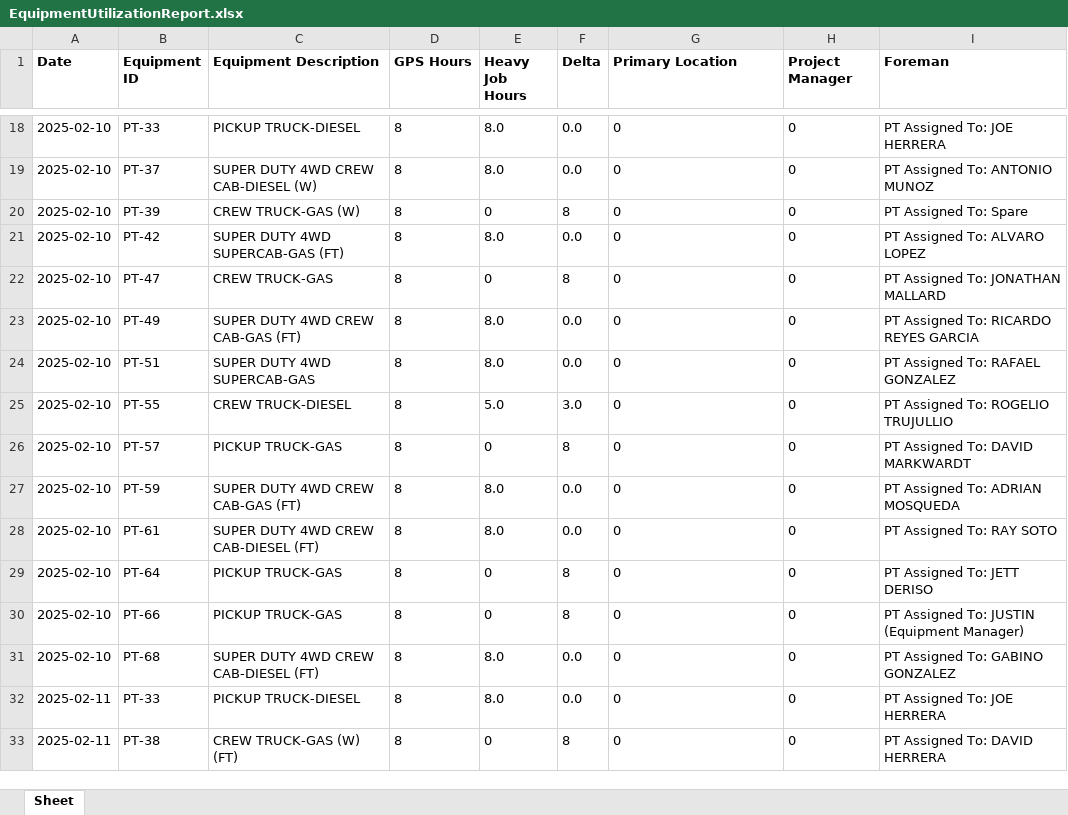
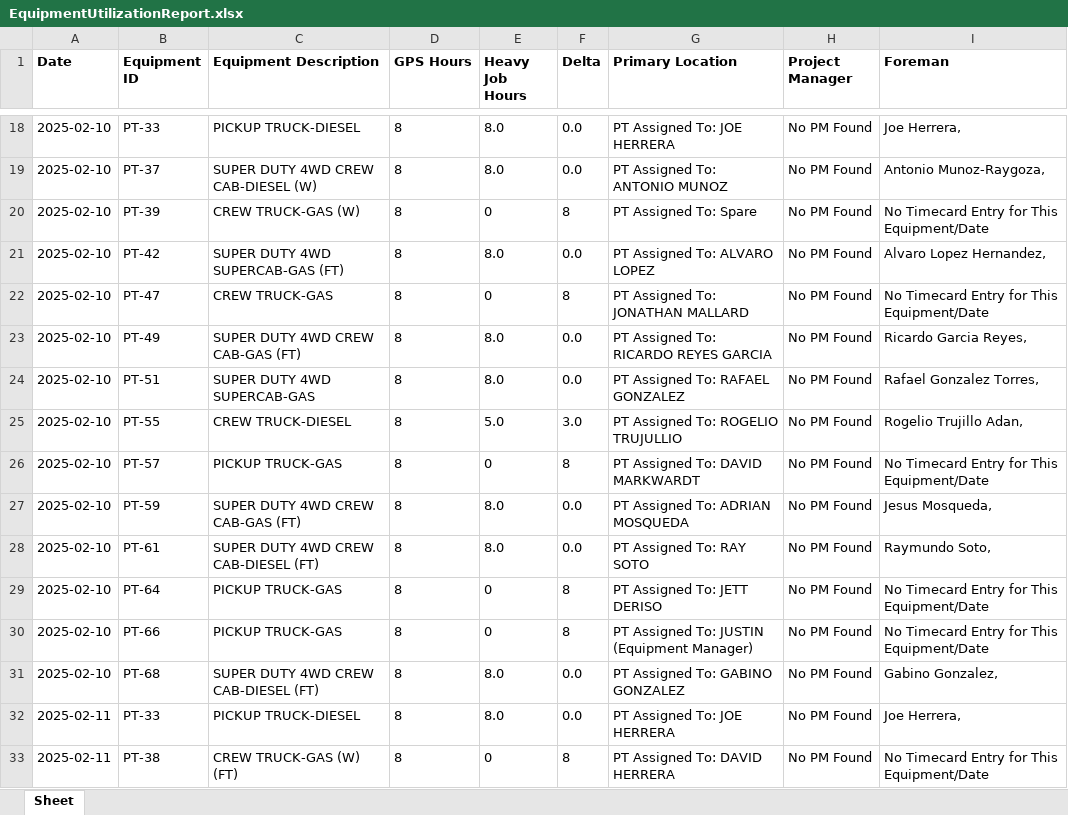
Before and after one commit to collingaines/streamlit-app, an Excel workbook: EquipmentUtilizationReport.xlsx, sheet Sheet, drawn as a sheet; only a part is shown, gaps mark what is left out; values as stored, in another font and other column widths than the file's, no borders; conditional formats not drawn; the diff covers the shown part only; the diff names each change by its address in the sheet, - before the commit and + after, or states it on an @@ line.

```diff
--- a/EquipmentUtilizationReport.xlsx (sheet Sheet)
+++ b/EquipmentUtilizationReport.xlsx (sheet Sheet)
-G18 (Primary Location): 0
+G18 (Primary Location): PT Assigned To: JOE HERRERA
-H18:H33 (Project Manager): 0
+H18:H33 (Project Manager): No PM Found
-I18 (Foreman): PT Assigned To: JOE HERRERA
+I18 (Foreman): Joe Herrera,
-G19 (Primary Location): 0
+G19 (Primary Location): PT Assigned To: ANTONIO MUNOZ
-I19 (Foreman): PT Assigned To: ANTONIO MUNOZ
+I19 (Foreman): Antonio Munoz-Raygoza,
-G20 (Primary Location): 0
+G20 (Primary Location): PT Assigned To: Spare
-I20 (Foreman): PT Assigned To: Spare
+I20 (Foreman): No Timecard Entry for This Equipment/Date
-G21 (Primary Location): 0
+G21 (Primary Location): PT Assigned To: ALVARO LOPEZ
-I21 (Foreman): PT Assigned To: ALVARO LOPEZ
+I21 (Foreman): Alvaro Lopez Hernandez,
-G22 (Primary Location): 0
+G22 (Primary Location): PT Assigned To: JONATHAN MALLARD
-I22 (Foreman): PT Assigned To: JONATHAN MALLARD
+I22 (Foreman): No Timecard Entry for This Equipment/Date
-G23 (Primary Location): 0
+G23 (Primary Location): PT Assigned To: RICARDO REYES GARCIA
-I23 (Foreman): PT Assigned To: RICARDO REYES GARCIA
+I23 (Foreman): Ricardo Garcia Reyes,
-G24 (Primary Location): 0
+G24 (Primary Location): PT Assigned To: RAFAEL GONZALEZ
-I24 (Foreman): PT Assigned To: RAFAEL GONZALEZ
+I24 (Foreman): Rafael Gonzalez Torres,
-G25 (Primary Location): 0
+G25 (Primary Location): PT Assigned To: ROGELIO TRUJULLIO
-I25 (Foreman): PT Assigned To: ROGELIO TRUJULLIO
+I25 (Foreman): Rogelio Trujillo Adan,
-G26 (Primary Location): 0
+G26 (Primary Location): PT Assigned To: DAVID MARKWARDT
-I26 (Foreman): PT Assigned To: DAVID MARKWARDT
+I26 (Foreman): No Timecard Entry for This Equipment/Date
-G27 (Primary Location): 0
+G27 (Primary Location): PT Assigned To: ADRIAN MOSQUEDA
-I27 (Foreman): PT Assigned To: ADRIAN MOSQUEDA
+I27 (Foreman): Jesus Mosqueda,
-G28 (Primary Location): 0
+G28 (Primary Location): PT Assigned To: RAY SOTO
-I28 (Foreman): PT Assigned To: RAY SOTO
+I28 (Foreman): Raymundo Soto,
-G29 (Primary Location): 0
+G29 (Primary Location): PT Assigned To: JETT DERISO
-I29 (Foreman): PT Assigned To: JETT DERISO
+I29 (Foreman): No Timecard Entry for This Equipment/Date
-G30 (Primary Location): 0
+G30 (Primary Location): PT Assigned To: JUSTIN (Equipment Manager)
-I30 (Foreman): PT Assigned To: JUSTIN (Equipment Manager)
+I30 (Foreman): No Timecard Entry for This Equipment/Date
-G31 (Primary Location): 0
+G31 (Primary Location): PT Assigned To: GABINO GONZALEZ
-I31 (Foreman): PT Assigned To: GABINO GONZALEZ
+I31 (Foreman): Gabino Gonzalez,
-G32 (Primary Location): 0
+G32 (Primary Location): PT Assigned To: JOE HERRERA
-I32 (Foreman): PT Assigned To: JOE HERRERA
+I32 (Foreman): Joe Herrera,
-G33 (Primary Location): 0
+G33 (Primary Location): PT Assigned To: DAVID HERRERA
-I33 (Foreman): PT Assigned To: DAVID HERRERA
+I33 (Foreman): No Timecard Entry for This Equipment/Date
```
Also changed, not shown: 609 edited cells elsewhere in this sheet, 2 other files.
